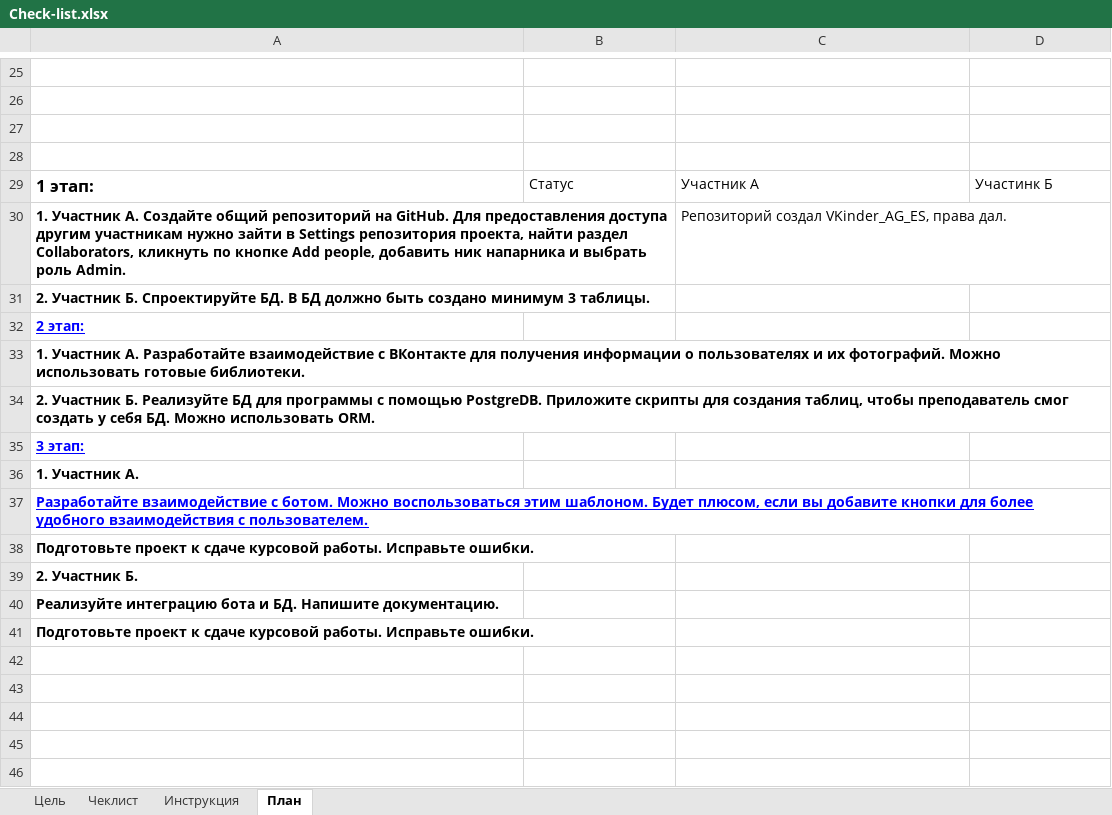
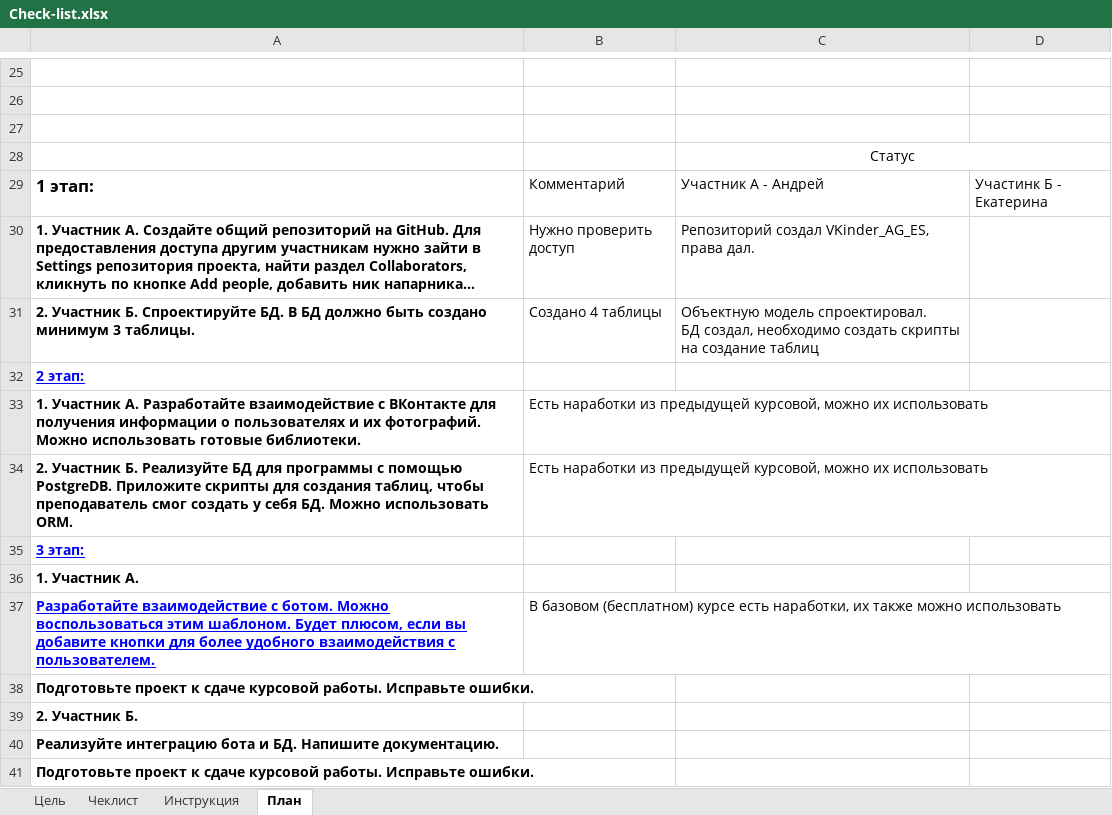
Before and after one commit to gluman/VKinder_AG_ES, an Excel workbook: Check-list.xlsx, sheet План, drawn as a sheet; only a part is shown, gaps mark what is left out; long unchanged cells end in …; values as stored, in another font and other column widths than the file's, no borders; charts and pictures not drawn; ↵ is a line break in a cell; the diff names each change by its address in the sheet, - before the commit and + after, or states it on an @@ line.

```diff
--- a/Check-list.xlsx (sheet План)
+++ b/Check-list.xlsx (sheet План)
-C28: (empty)
+C28: Статус
+C28:D28 merged
-B29: Статус
+B29: Комментарий
-C29: Участник А
+C29: Участник А - Андрей
-D29: Участинк Б
+D29: Участинк Б - Екатерина
-B30: (empty)
+B30: Нужно проверить доступ
-B31: (empty)
+B31: Создано 4 таблицы
-C31: (empty)
+C31: Объектную модель спроектировал. ↵ БД создал, необходимо создать скрипты на создание таблиц
-B33:B34: (empty)
+B33:B34: Есть наработки из предыдущей курсовой, можно их использовать
-B37: (empty)
+B37: В базовом (бесплатном) курсе есть наработки, их также можно использовать
```
Also changed, not shown: sheet Чеклист, 5 other files.
